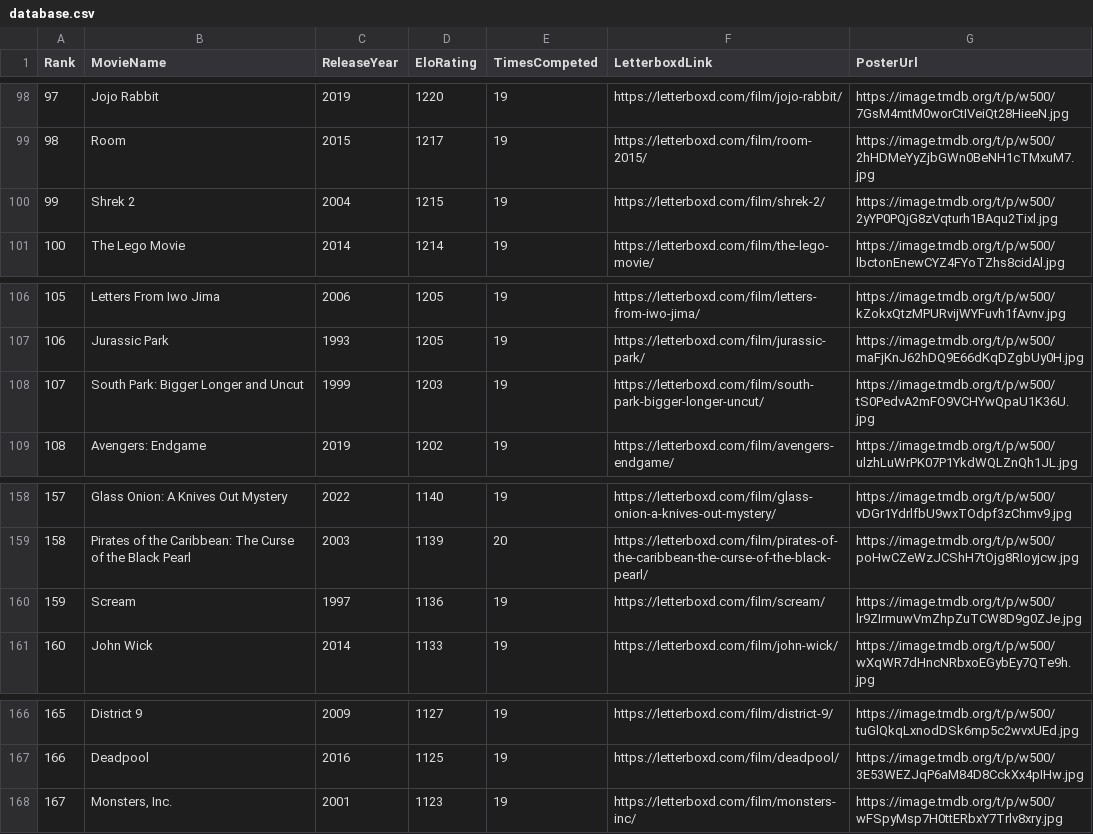
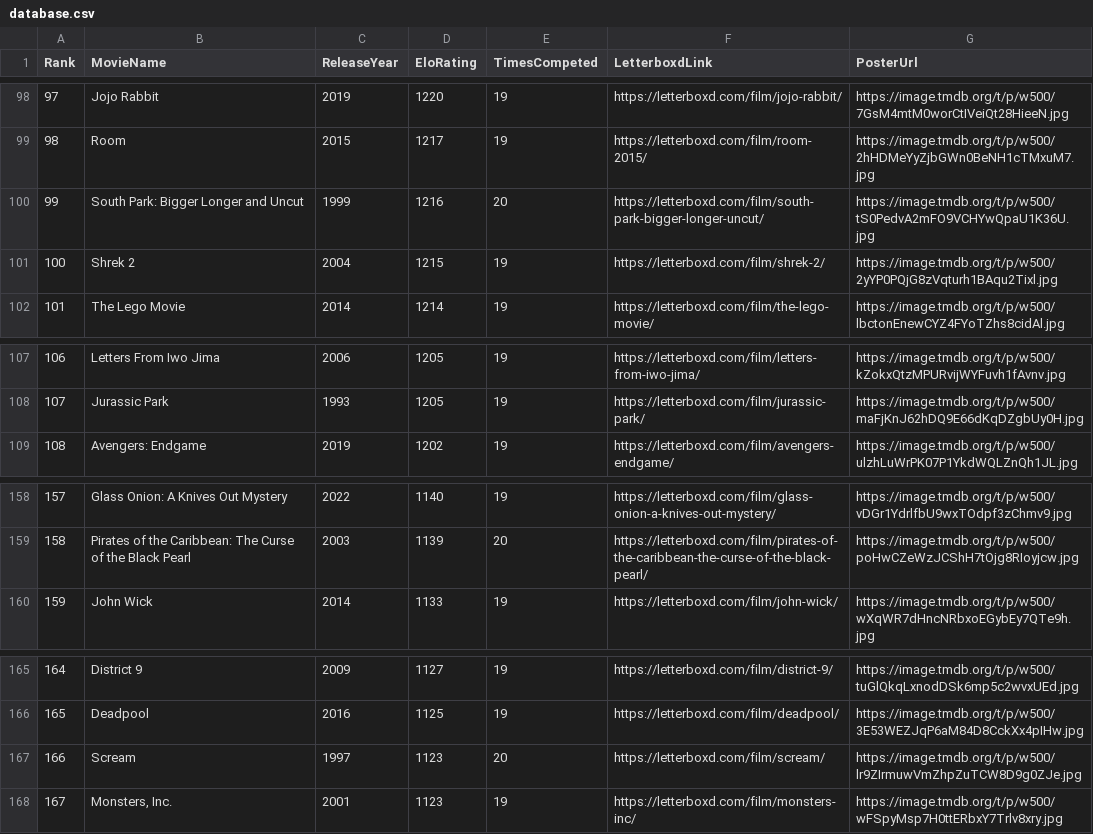
Before and after one commit to TheEverythingologist/MovieRankingWebsite, a CSV file: src/data/database.csv, drawn as a sheet; only a part is shown, gaps mark what is left out; removed rows and columns are numbered as before the commit, all else as after; the diff names each change by its address in the sheet, - before the commit and + after, or states it on an @@ line.

Commit message:
Update rankings: South Park: Bigger Longer and Uncut beat Scream

```diff
--- a/src/data/database.csv
+++ b/src/data/database.csv
+row 100: 99 | South Park: Bigger Longer and Uncut | 1999 | 1216 | 20 | https://letterboxd.com/film/south-park-bigger-longer-uncut/ | https://image.tmdb.org/t/p/w500/tS0PedvA2mFO9VCHYwQpaU1K36U.jpg
@@ column A (Rank) renumbered between rows 101 and 166 @@
-row 108: 107 | South Park: Bigger Longer and Uncut | 1999 | 1203 | 19 | https://letterboxd.com/film/south-park-bigger-longer-uncut/ | https://image.tmdb.org/t/p/w500/tS0PedvA2mFO9VCHYwQpaU1K36U.jpg
-row 160: 159 | Scream | 1997 | 1136 | 19 | https://letterboxd.com/film/scream/ | https://image.tmdb.org/t/p/w500/lr9ZIrmuwVmZhpZuTCW8D9g0ZJe.jpg
+row 167: 166 | Scream | 1997 | 1123 | 20 | https://letterboxd.com/film/scream/ | https://image.tmdb.org/t/p/w500/lr9ZIrmuwVmZhpZuTCW8D9g0ZJe.jpg
```
